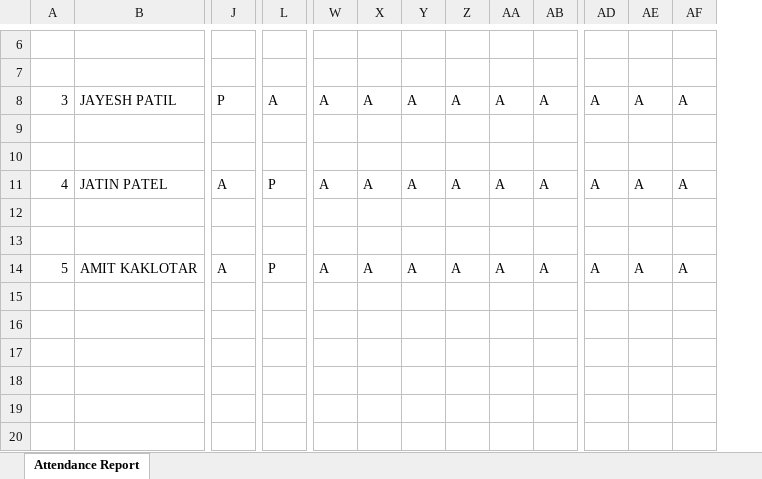
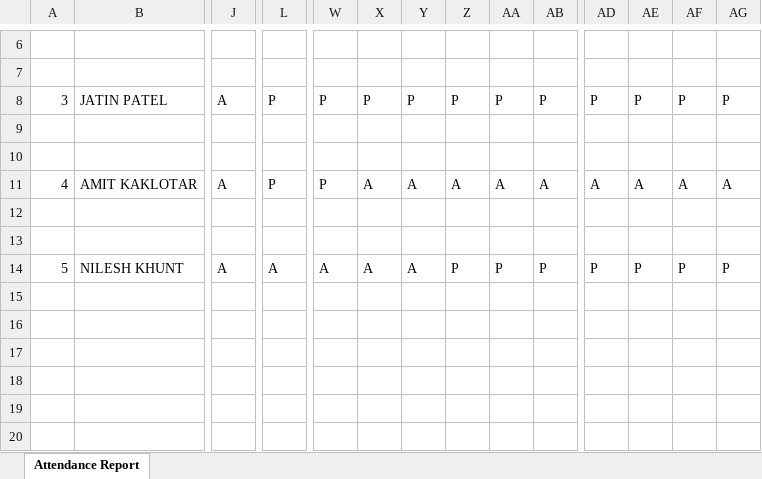
Before and after one commit to hansilyogi/7star-backend, an Excel workbook: reports/LEGAL-OFFICE.xlsx, sheet Attendance Report, drawn as a sheet; only a part is shown, gaps mark what is left out; values as stored, in another font and other column widths than the file's, no borders; the diff covers the shown part only; the diff names each change by its address in the sheet, - before the commit and + after, or states it on an @@ line.

```diff
--- a/reports/LEGAL-OFFICE.xlsx (sheet Attendance Report)
+++ b/reports/LEGAL-OFFICE.xlsx (sheet Attendance Report)
+column AG, rows 8-14: P |  |  | A |  |  | P
-B8: JAYESH PATIL
+B8: JATIN PATEL
-J8: P
+J8: A
-L8: A
+L8: P
-W8: A
+W8: P
-X8: A
+X8: P
-Y8: A
+Y8: P
-Z8: A
+Z8: P
-AA8: A
+AA8: P
-AB8: A
+AB8: P
-AD8: A
+AD8: P
-AE8: A
+AE8: P
-AF8: A
+AF8: P
-B11: JATIN PATEL
+B11: AMIT KAKLOTAR
-W11: A
+W11: P
-B14: AMIT KAKLOTAR
+B14: NILESH KHUNT
-L14: P
+L14: A
-Z14: A
+Z14: P
-AA14: A
+AA14: P
-AB14: A
+AB14: P
-AD14: A
+AD14: P
-AE14: A
+AE14: P
-AF14: A
+AF14: P
```
Also changed, not shown: 28 edited cells elsewhere in this sheet, reports/HR-OFFICE-(WTC).xlsx, 1 other file.
